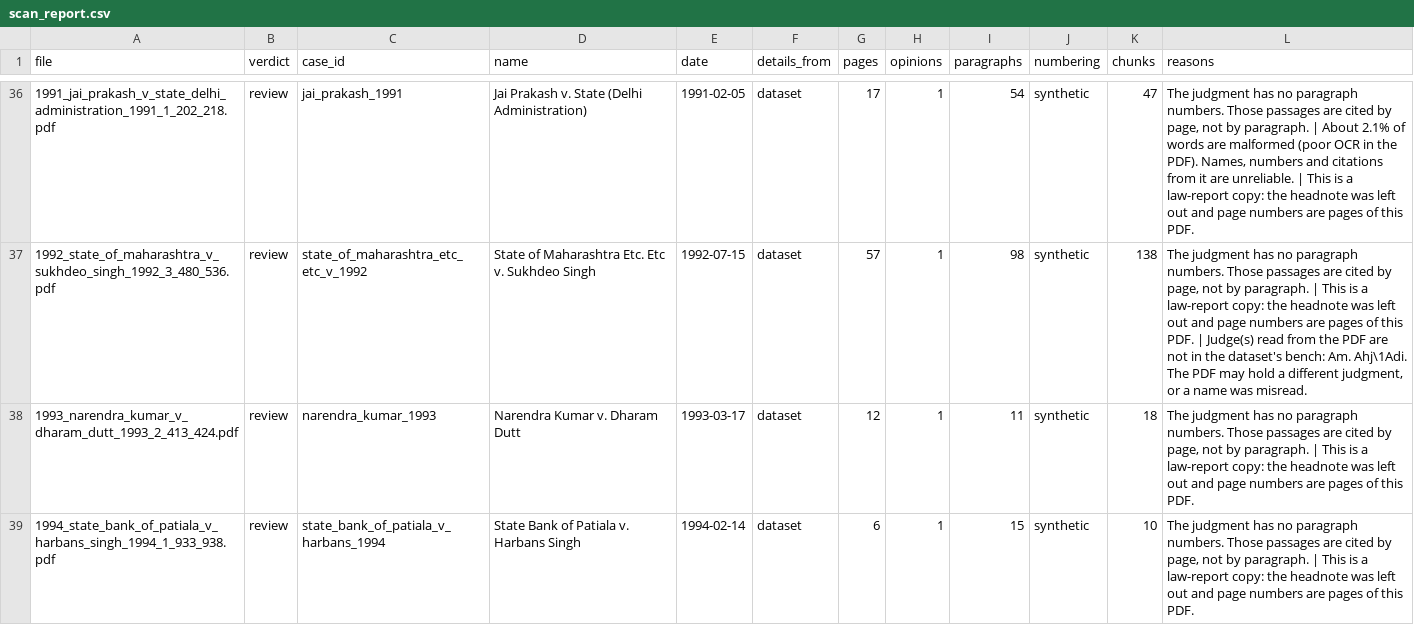
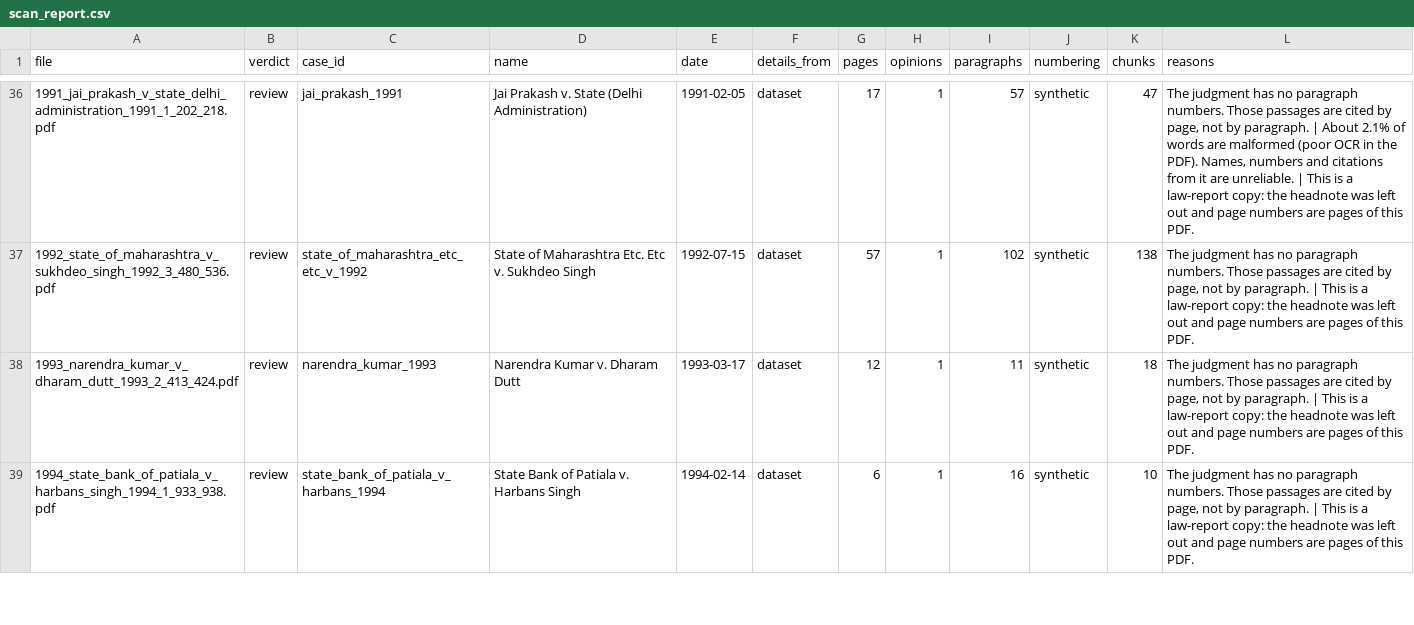
Before and after one commit to DRGyanendra/data-layer-legal-lense, a CSV file: data/raw/validation/scan_report.csv, drawn as a sheet; only a part is shown, gaps mark what is left out; the diff covers the shown part only.

```diff
--- a/data/raw/validation/scan_report.csv
+++ b/data/raw/validation/scan_report.csv
@@ -36,4 +36,4 @@ file,verdict,case_id,name,date,details_from,pages,opinions,paragraphs,numbering,
-1991_jai_prakash_v_state_delhi_administration_1991_1_202_218.pdf,review,jai_prakash_1991,Jai Prakash v. State (Delhi Administration),1991-02-05,dataset,17,1,54,synthetic,47,"The judgment has no paragraph numbers. Those passages are cited by page, not by paragraph. | About 2.1% of words are malformed (poor OCR in the PDF). Names, numbers and citations from it are unreliable. | This is a law-report copy: the headnote was left out and page numbers are pages of this PDF."
-1992_state_of_maharashtra_v_sukhdeo_singh_1992_3_480_536.pdf,review,state_of_maharashtra_etc_etc_v_1992,State of Maharashtra Etc. Etc v. Sukhdeo Singh,1992-07-15,dataset,57,1,98,synthetic,138,"The judgment has no paragraph numbers. Those passages are cited by page, not by paragraph. | This is a law-report copy: the headnote was left out and page numbers are pages of this PDF. | Judge(s) read from the PDF are not in the dataset's bench: Am. Ahj\1Adi. The PDF may hold a different judgment, or a name was misread."
+1991_jai_prakash_v_state_delhi_administration_1991_1_202_218.pdf,review,jai_prakash_1991,Jai Prakash v. State (Delhi Administration),1991-02-05,dataset,17,1,57,synthetic,47,"The judgment has no paragraph numbers. Those passages are cited by page, not by paragraph. | About 2.1% of words are malformed (poor OCR in the PDF). Names, numbers and citations from it are unreliable. | This is a law-report copy: the headnote was left out and page numbers are pages of this PDF."
+1992_state_of_maharashtra_v_sukhdeo_singh_1992_3_480_536.pdf,review,state_of_maharashtra_etc_etc_v_1992,State of Maharashtra Etc. Etc v. Sukhdeo Singh,1992-07-15,dataset,57,1,102,synthetic,138,"The judgment has no paragraph numbers. Those passages are cited by page, not by paragraph. | This is a law-report copy: the headnote was left out and page numbers are pages of this PDF."
 1993_narendra_kumar_v_dharam_dutt_1993_2_413_424.pdf,review,narendra_kumar_1993,Narendra Kumar v. Dharam Dutt,1993-03-17,dataset,12,1,11,synthetic,18,"The judgment has no paragraph numbers. Those passages are cited by page, not by paragraph. | This is a law-report copy: the headnote was left out and page numbers are pages of this PDF."
-1994_state_bank_of_patiala_v_harbans_singh_1994_1_933_938.pdf,review,state_bank_of_patiala_v_harbans_1994,State Bank of Patiala v. Harbans Singh,1994-02-14,dataset,6,1,15,synthetic,10,"The judgment has no paragraph numbers. Those passages are cited by page, not by paragraph. | This is a law-report copy: the headnote was left out and page numbers are pages of this PDF."
+1994_state_bank_of_patiala_v_harbans_singh_1994_1_933_938.pdf,review,state_bank_of_patiala_v_harbans_1994,State Bank of Patiala v. Harbans Singh,1994-02-14,dataset,6,1,16,synthetic,10,"The judgment has no paragraph numbers. Those passages are cited by page, not by paragraph. | This is a law-report copy: the headnote was left out and page numbers are pages of this PDF."
```
Also changed, not shown: 175 edited cells elsewhere in this file, data/raw/indiclegalqa/scan_report.csv, data/raw/scan_report_curated_aws.csv, 1 other file.
